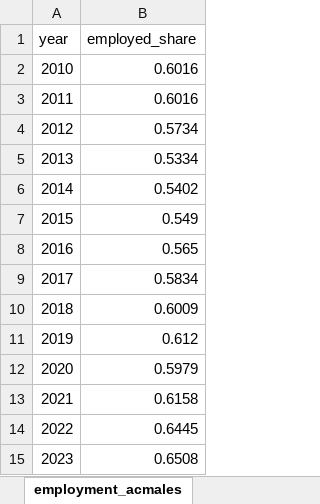
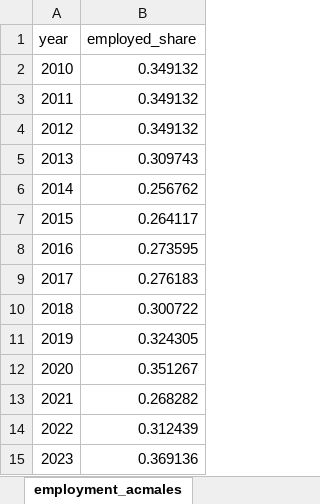
Before and after one commit to centreformicrosimulation/SimPaths, an Excel workbook: input/policy parameters.xlsx, sheet employment_acmales, drawn as a sheet; values as stored, in another font and other column widths than the file's, no borders; the diff names each change by its address in the sheet, - before the commit and + after, or states it on an @@ line.

```diff
--- a/input/policy parameters.xlsx (sheet employment_acmales)
+++ b/input/policy parameters.xlsx (sheet employment_acmales)
-B2:B3 (employed_share): 0.6016
+B2:B3 (employed_share): 0.349132
-B4 (employed_share): 0.5734
+B4 (employed_share): 0.349132
-B5 (employed_share): 0.5334
+B5 (employed_share): 0.309743
-B6 (employed_share): 0.5402
+B6 (employed_share): 0.256762
-B7 (employed_share): 0.549
+B7 (employed_share): 0.264117
-B8 (employed_share): 0.565
+B8 (employed_share): 0.273595
-B9 (employed_share): 0.5834
+B9 (employed_share): 0.276183
-B10 (employed_share): 0.6009
+B10 (employed_share): 0.300722
-B11 (employed_share): 0.612
+B11 (employed_share): 0.324305
-B12 (employed_share): 0.5979
+B12 (employed_share): 0.351267
-B13 (employed_share): 0.6158
+B13 (employed_share): 0.268282
-B14 (employed_share): 0.6445
+B14 (employed_share): 0.312439
-B15 (employed_share): 0.6508
+B15 (employed_share): 0.369136
```
Also changed, not shown: sheet employment_smales, sheet employment_sfemales, sheet employment_acfemales, sheet employment_femalewdep, sheet employment_malewdep, sheet employment_couples.
